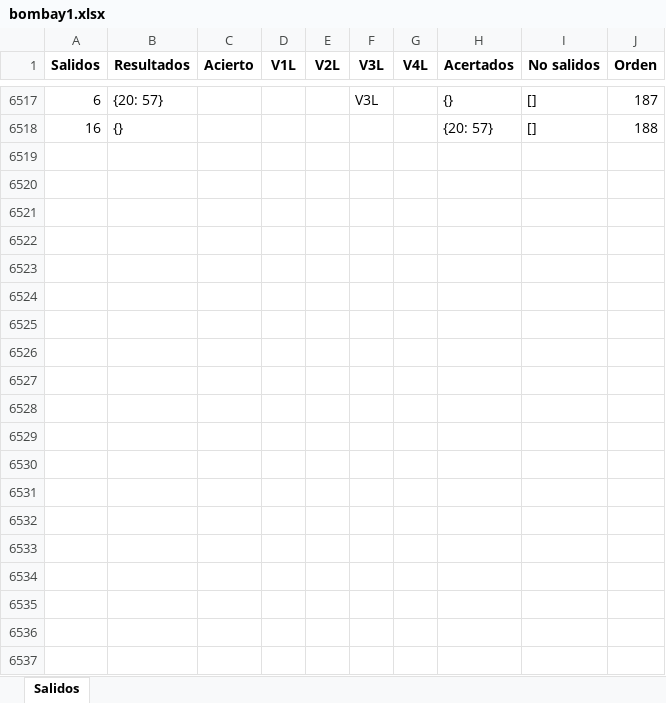
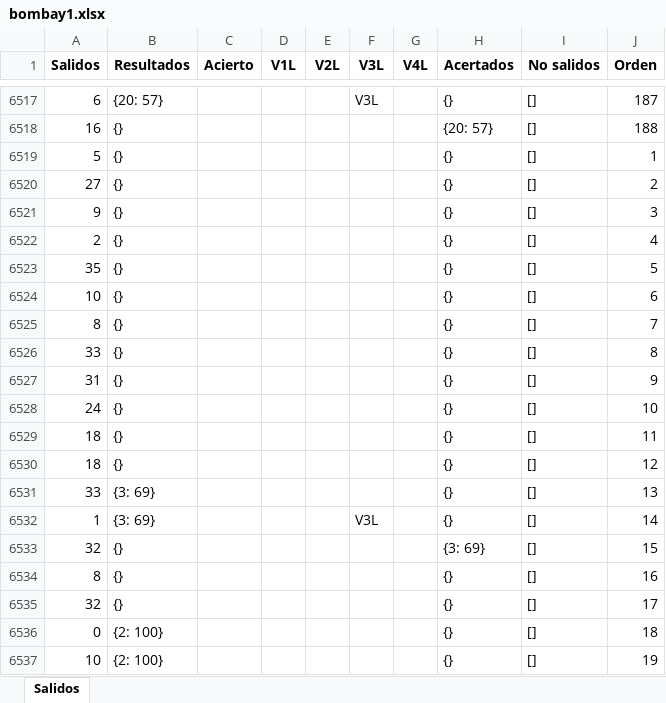
Before and after one commit to jonatha1992/Predictor_ruleta, an Excel workbook: Data/bombay1.xlsx, sheet Salidos, drawn as a sheet; only a part is shown, gaps mark what is left out; values as stored, in another font and other column widths than the file's, no borders; the diff covers the shown part only; the diff names each change by its address in the sheet, - before the commit and + after, or states it on an @@ line.

```diff
--- a/Data/bombay1.xlsx (sheet Salidos)
+++ b/Data/bombay1.xlsx (sheet Salidos)
+row 6519: 5 | {} |  |  |  |  |  | {} | [] | 1
+row 6520: 27 | {} |  |  |  |  |  | {} | [] | 2
+row 6521: 9 | {} |  |  |  |  |  | {} | [] | 3
+row 6522: 2 | {} |  |  |  |  |  | {} | [] | 4
+row 6523: 35 | {} |  |  |  |  |  | {} | [] | 5
+row 6524: 10 | {} |  |  |  |  |  | {} | [] | 6
+row 6525: 8 | {} |  |  |  |  |  | {} | [] | 7
+row 6526: 33 | {} |  |  |  |  |  | {} | [] | 8
+row 6527: 31 | {} |  |  |  |  |  | {} | [] | 9
+row 6528: 24 | {} |  |  |  |  |  | {} | [] | 10
+row 6529: 18 | {} |  |  |  |  |  | {} | [] | 11
+row 6530: 18 | {} |  |  |  |  |  | {} | [] | 12
+row 6531: 33 | {3: 69} |  |  |  |  |  | {} | [] | 13
+row 6532: 1 | {3: 69} |  |  |  | V3L |  | {} | [] | 14
+row 6533: 32 | {} |  |  |  |  |  | {3: 69} | [] | 15
+row 6534: 8 | {} |  |  |  |  |  | {} | [] | 16
+row 6535: 32 | {} |  |  |  |  |  | {} | [] | 17
+row 6536: 0 | {2: 100} |  |  |  |  |  | {} | [] | 18
+row 6537: 10 | {2: 100} |  |  |  |  |  | {} | [] | 19
```
Also changed, not shown: 22 added rows elsewhere in this sheet, Data/lighting.xlsx, Reportes.xlsx, 12 other files.
